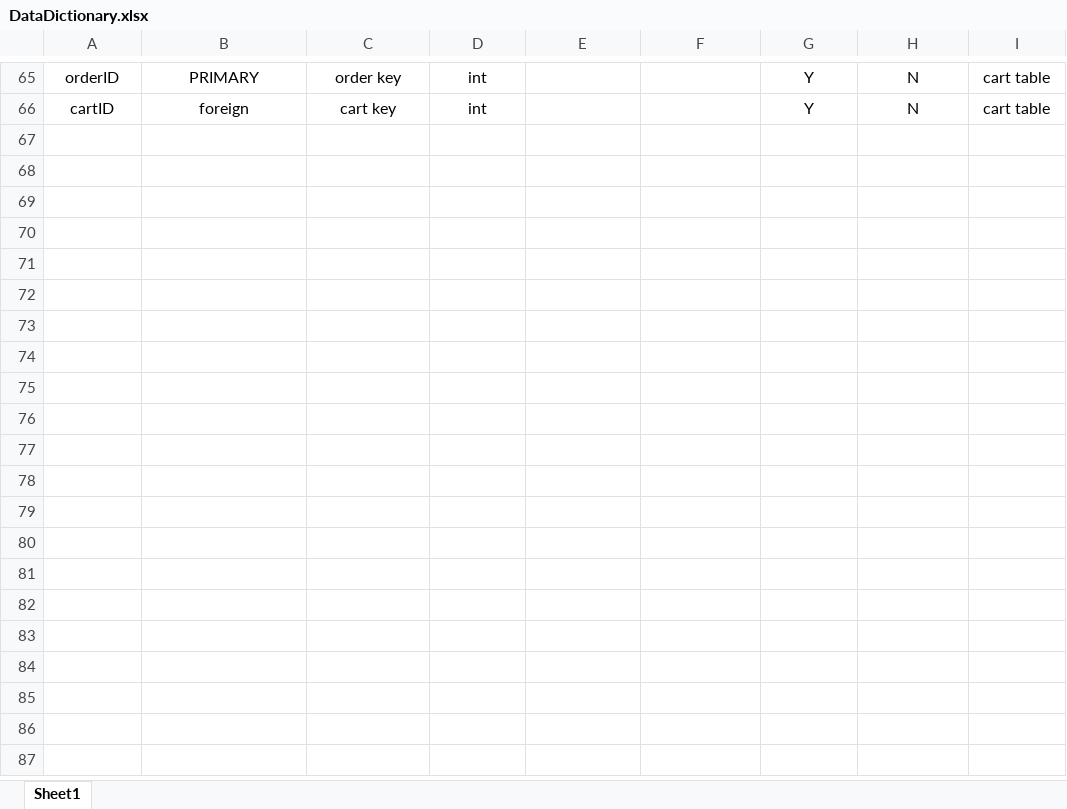
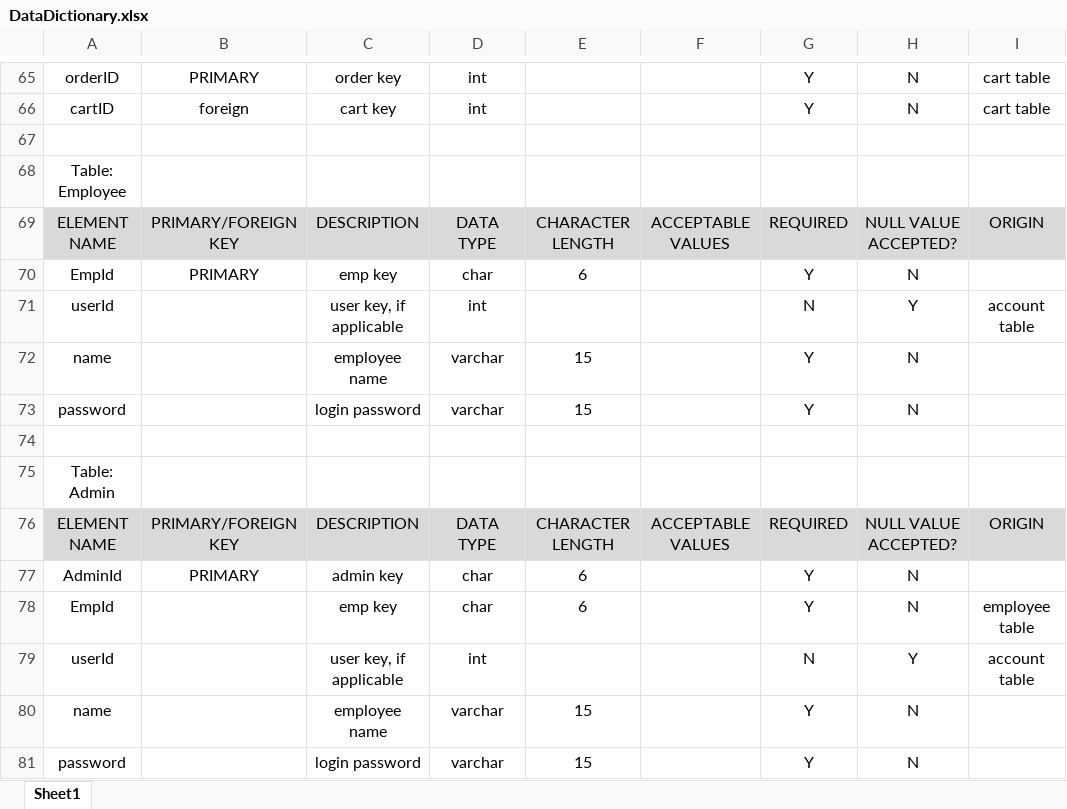
Before and after one commit to Sarah-Yawn/F-ToPayRespects, an Excel workbook: Project/MySQLScriptFiles/DataDictionary.xlsx, sheet Sheet1, drawn as a sheet; only a part is shown, gaps mark what is left out; values as stored, in another font and other column widths than the file's, no borders; the diff names each change by its address in the sheet, - before the commit and + after, or states it on an @@ line.

Commit message:
database update
employee and admin table created

```diff
--- a/Project/MySQLScriptFiles/DataDictionary.xlsx (sheet Sheet1)
+++ b/Project/MySQLScriptFiles/DataDictionary.xlsx (sheet Sheet1)
+row 67: (empty)
+row 68: Table: Employee
+row 69: ELEMENT NAME | PRIMARY/FOREIGN KEY | DESCRIPTION | DATA TYPE | CHARACTER LENGTH | ACCEPTABLE VALUES | REQUIRED | NULL VALUE ACCEPTED? | ORIGIN
+row 70: EmpId | PRIMARY | emp key | char | 6 |  | Y | N
+row 71: userId |  | user key, if applicable | int |  |  | N | Y | account table
+row 72: name |  | employee name | varchar | 15 |  | Y | N
+row 73: password |  | login password | varchar | 15 |  | Y | N
+row 74: (empty)
+row 75: Table: Admin
+row 76: ELEMENT NAME | PRIMARY/FOREIGN KEY | DESCRIPTION | DATA TYPE | CHARACTER LENGTH | ACCEPTABLE VALUES | REQUIRED | NULL VALUE ACCEPTED? | ORIGIN
+row 77: AdminId | PRIMARY | admin key | char | 6 |  | Y | N
+row 78: EmpId |  | emp key | char | 6 |  | Y | N | employee table
+row 79: userId |  | user key, if applicable | int |  |  | N | Y | account table
+row 80: name |  | employee name | varchar | 15 |  | Y | N
+row 81: password |  | login password | varchar | 15 |  | Y | N
```
Also changed, not shown: 1 other file.
